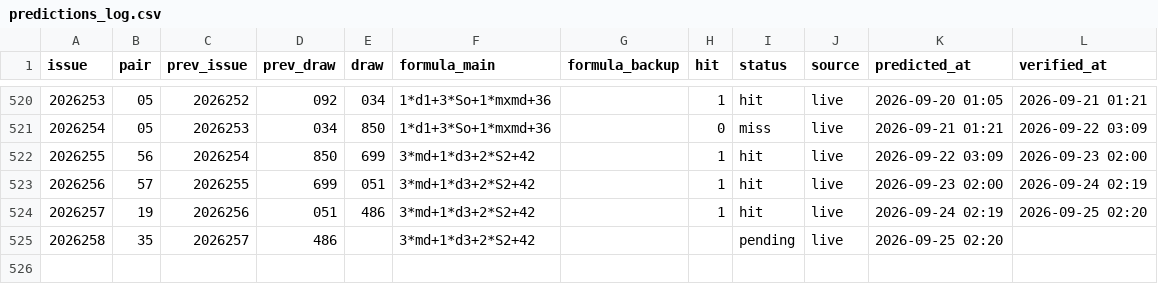
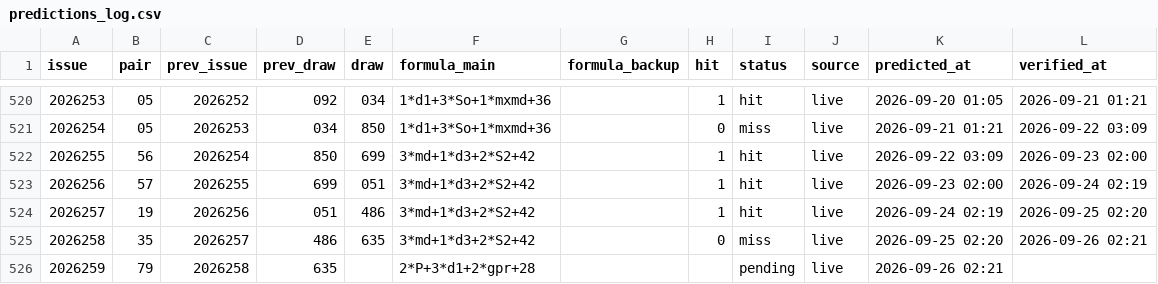
Before and after one commit to hxiaowei0102-web/fc3d-buma2, a CSV file: predictions_log.csv, drawn as a sheet; only a part is shown, gaps mark what is left out.

```diff
--- a/predictions_log.csv
+++ b/predictions_log.csv
@@ -524,2 +524,3 @@ issue,pair,prev_issue,prev_draw,draw,formula_main,formula_backup,hit,status,sour
 2026257,19,2026256,051,486,3*md+1*d3+2*S2+42,,1,hit,live,2026-09-24 02:19,2026-09-25 02:20
-2026258,35,2026257,486,,3*md+1*d3+2*S2+42,,,pending,live,2026-09-25 02:20,
+2026258,35,2026257,486,635,3*md+1*d3+2*S2+42,,0,miss,live,2026-09-25 02:20,2026-09-26 02:21
+2026259,79,2026258,635,,2*P+3*d1+2*gpr+28,,,pending,live,2026-09-26 02:21,
```
Also changed, not shown: data/fc3d-history.csv, predictions_log_500.csv, 3 other files.
